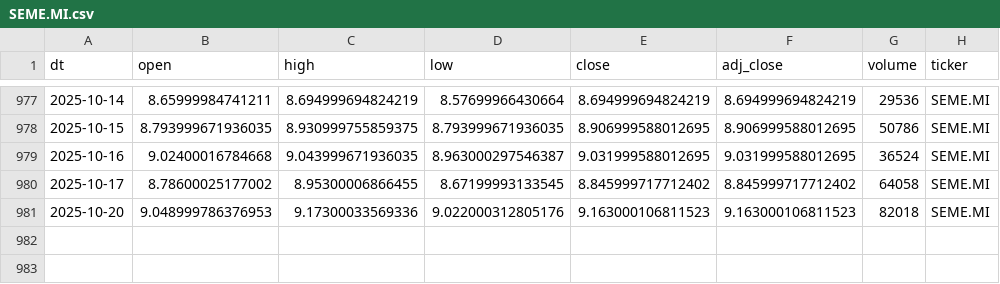
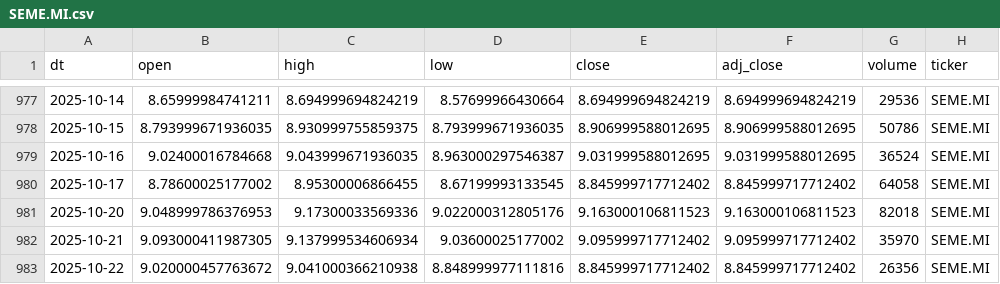
Before and after one commit to antoniosanso/etf-datalake, a CSV file: data/SEME.MI.csv, drawn as a sheet; only a part is shown, gaps mark what is left out; the diff names each change by its address in the sheet, - before the commit and + after, or states it on an @@ line.

```diff
--- a/data/SEME.MI.csv
+++ b/data/SEME.MI.csv
+row 982: 2025-10-21 | 9.093000411987305 | 9.137999534606934 | 9.03600025177002 | 9.095999717712402 | 9.095999717712402 | 35970 | SEME.MI
+row 983: 2025-10-22 | 9.020000457763672 | 9.041000366210938 | 8.848999977111816 | 8.845999717712402 | 8.845999717712402 | 26356 | SEME.MI
```
Also changed, not shown: data/EDEF.DE.csv, data/RBOT.MI.csv, 10 other files.
